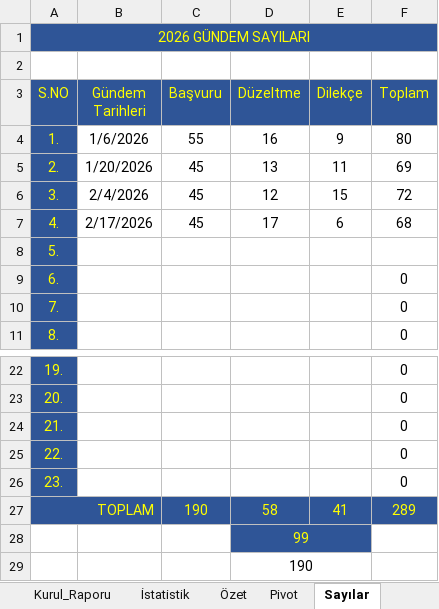
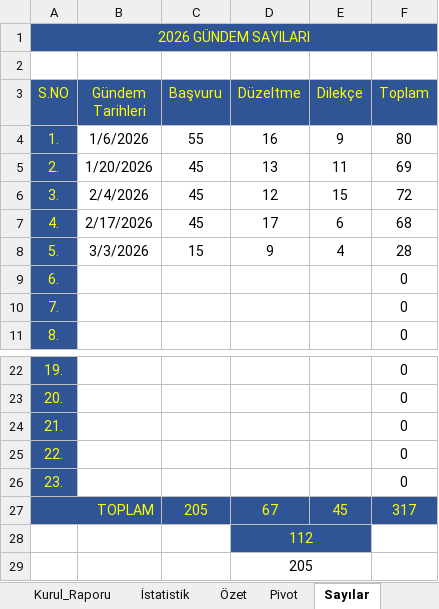
Before and after one commit to MahsuniTurkatar/sba-analiz, an Excel workbook: 2026_SBA.xlsx, sheet Sayılar, drawn as a sheet; only a part is shown, gaps mark what is left out; values as stored, in another font and other column widths than the file's, no borders; conditional formats not drawn; the diff names each change by its address in the sheet, - before the commit and + after, or states it on an @@ line.

```diff
--- a/2026_SBA.xlsx (sheet Sayılar)
+++ b/2026_SBA.xlsx (sheet Sayılar)
-B8 (Gündem Tarihleri): (empty)
+B8 (Gündem Tarihleri): 3/3/2026
-C8 (Başvuru): (empty)
+C8 (Başvuru): 15
-D8 (Düzeltme): (empty)
+D8 (Düzeltme): 9
-E8 (Dilekçe): (empty)
+E8 (Dilekçe): 4
-F8 (Toplam): (empty)
+F8 (Toplam): 28
-C27 (Başvuru): 190
+C27 (Başvuru): 205
-D27 (Düzeltme): 58
+D27 (Düzeltme): 67
-E27 (Dilekçe): 41
+E27 (Dilekçe): 45
-F27 (Toplam): 289
+F27 (Toplam): 317
-D28 (Düzeltme): 99
+D28 (Düzeltme): 112
-D29 (Düzeltme): 190
+D29 (Düzeltme): 205
```
Also changed, not shown: sheet Pivot, sheet İstatistik, sheet Özet, sheet Başvuru, sheet Üye_2, sheet Üye_1.
